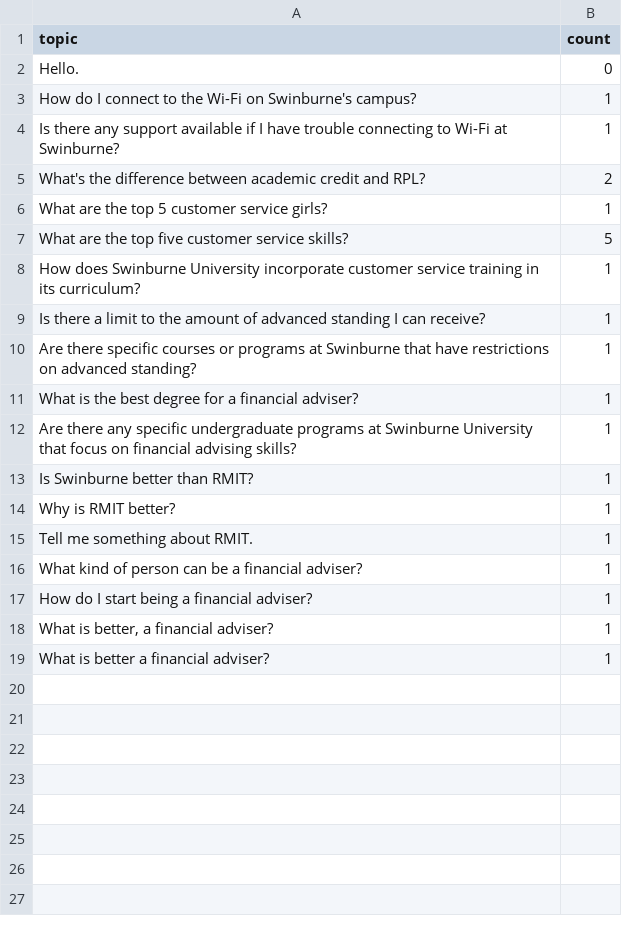
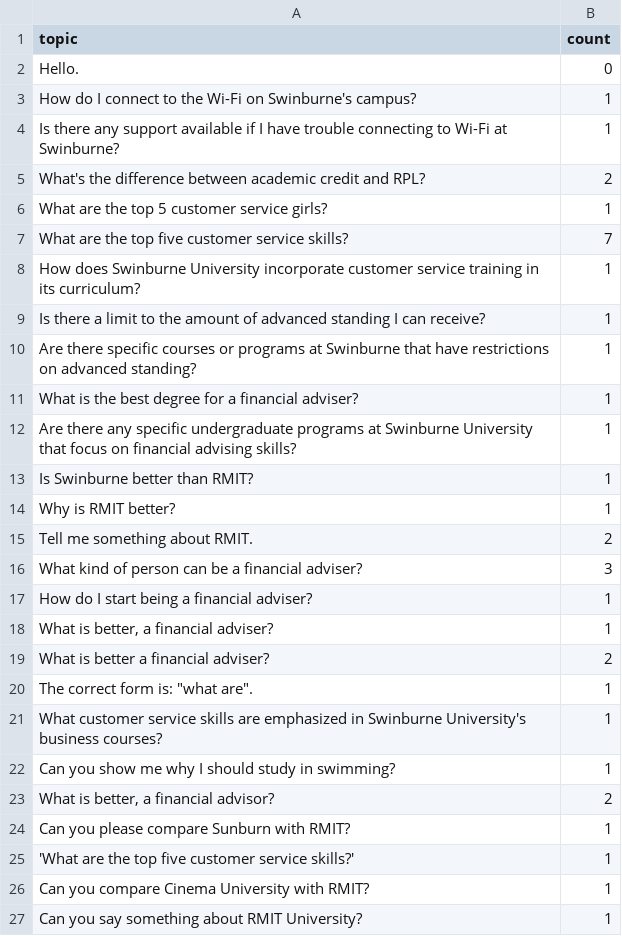
Before and after one commit to shutirtha-roy/tdp-chatbot-project, a CSV file: backend/topics.csv, drawn as a sheet.

Commit message:
Update topics.csv

```diff
--- a/backend/topics.csv
+++ b/backend/topics.csv
@@ -6,3 +6,3 @@ What's the difference between academic credit and RPL?,2
 What are the top 5 customer service girls?,1
-What are the top five customer service skills?,5
+What are the top five customer service skills?,7
 How does Swinburne University incorporate customer service training in its curriculum?,1
@@ -14,6 +14,14 @@ Is Swinburne better than RMIT?,1
 Why is RMIT better?,1
-Tell me something about RMIT.,1
-What kind of person can be a financial adviser?,1
+Tell me something about RMIT.,2
+What kind of person can be a financial adviser?,3
 How do I start being a financial adviser?,1
 "What is better, a financial adviser?",1
-What is better a financial adviser?,1
+What is better a financial adviser?,2
+"The correct form is: ""what are"".",1
+What customer service skills are emphasized in Swinburne University's business courses?,1
+Can you show me why I should study in swimming?,1
+"What is better, a financial advisor?",2
+Can you please compare Sunburn with RMIT?,1
+'What are the top five customer service skills?',1
+Can you compare Cinema University with RMIT?,1
+Can you say something about RMIT University?,1
```
